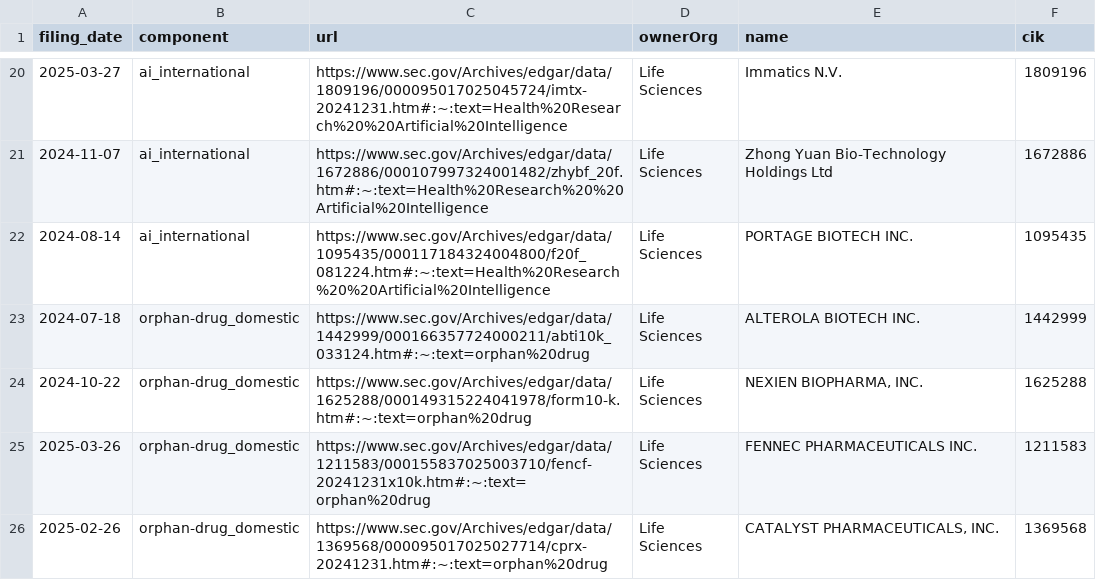
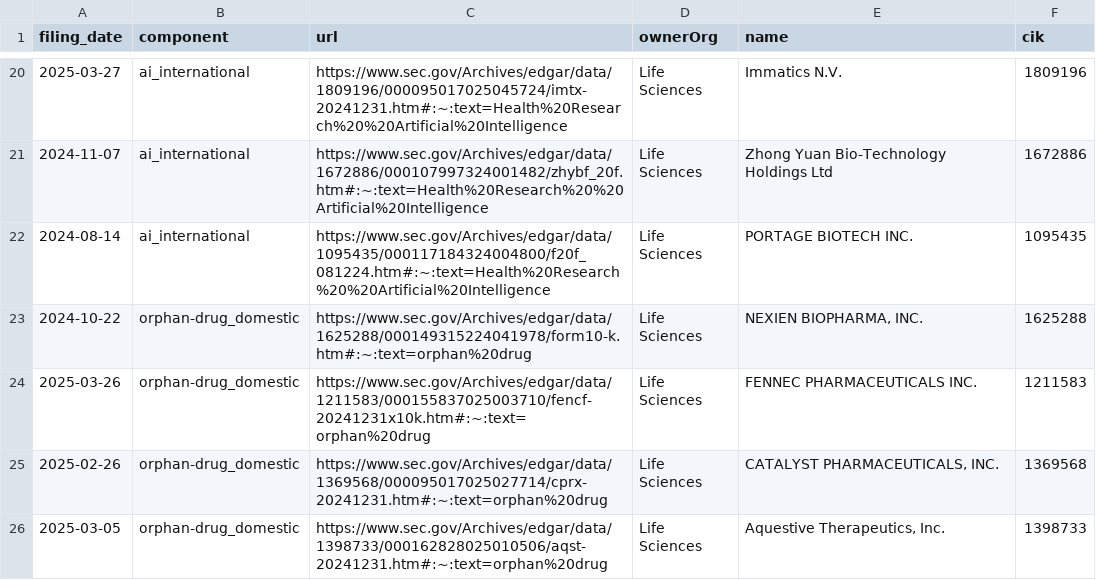
Before and after one commit to jlokos/datamule-indicators, a CSV file: indicators/format1/Health/health-research/references.csv, drawn as a sheet; only a part is shown, gaps mark what is left out; the shorter side is filled out with more unchanged rows.

```diff
--- a/indicators/format1/Health/health-research/references.csv
+++ b/indicators/format1/Health/health-research/references.csv
@@ -22,3 +22,2 @@ filing_date,component,url,ownerOrg,name,cik
 2024-08-14,ai_international,https://www.sec.gov/Archives/edgar/data/1095435/000117184324004800/f20f_081224.htm#:~:text=Health%20Research%20%20Artificial%20Intelligence,Life Sciences,PORTAGE BIOTECH INC.,1095435
-2024-07-18,orphan-drug_domestic,https://www.sec.gov/Archives/edgar/data/1442999/000166357724000211/abti10k_033124.htm#:~:text=orphan%20drug,Life Sciences,ALTEROLA BIOTECH INC.,1442999
 2024-10-22,orphan-drug_domestic,https://www.sec.gov/Archives/edgar/data/1625288/000149315224041978/form10-k.htm#:~:text=orphan%20drug,Life Sciences,"NEXIEN BIOPHARMA, INC.",1625288
```
Also changed, not shown: data/filer_metadata/listed_business_city_aggregate.csv, data/filer_metadata/unlisted_business_city_aggregate.csv, 29 other files.
